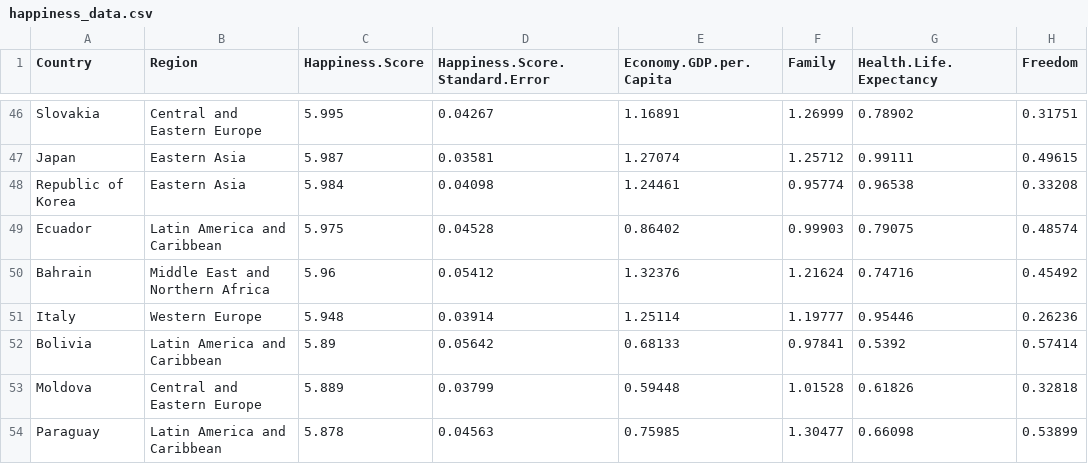
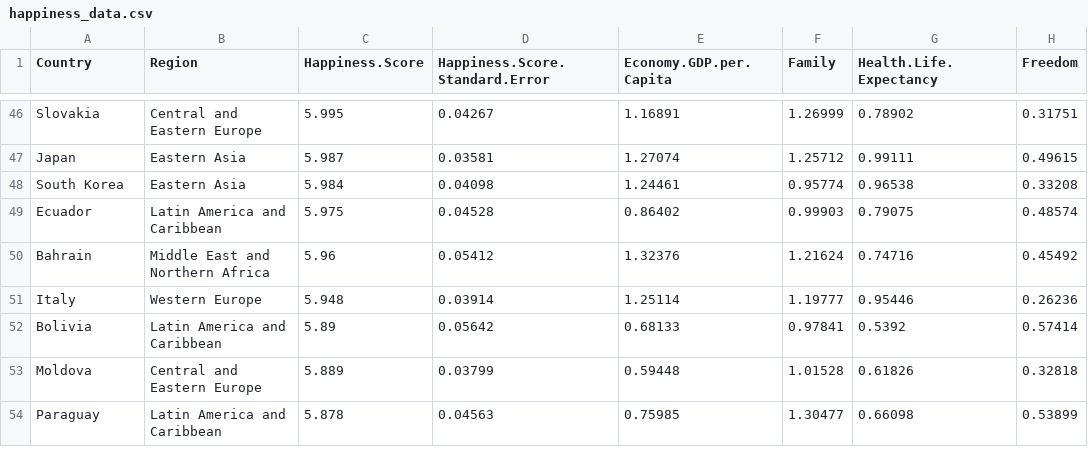
Before and after one commit to Yuelingl/IT_Project, a CSV file: data/clean_data/happiness_data.csv, drawn as a sheet; only a part is shown, gaps mark what is left out; the diff names each change by its address in the sheet, - before the commit and + after, or states it on an @@ line.

```diff
--- a/data/clean_data/happiness_data.csv
+++ b/data/clean_data/happiness_data.csv
-A48 (Country): Republic of Korea
+A48 (Country): South Korea
```
Also changed, not shown: data/clean_data/alcohol_data.csv, data/clean_data/pisa_data.csv, 17 other files.
